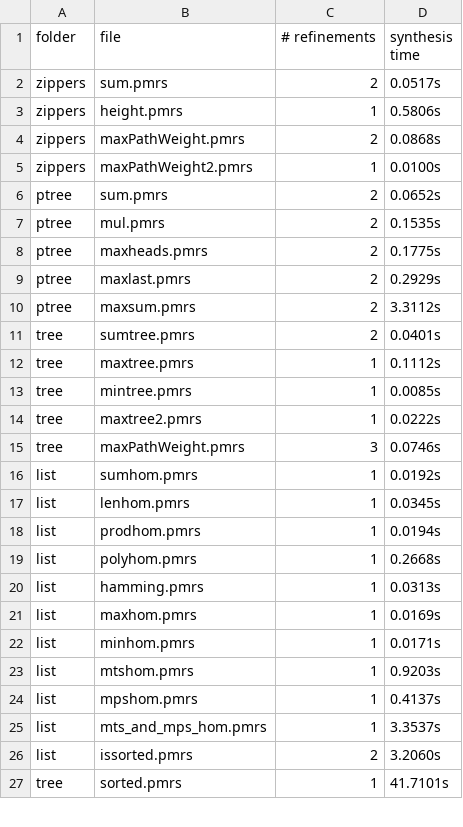
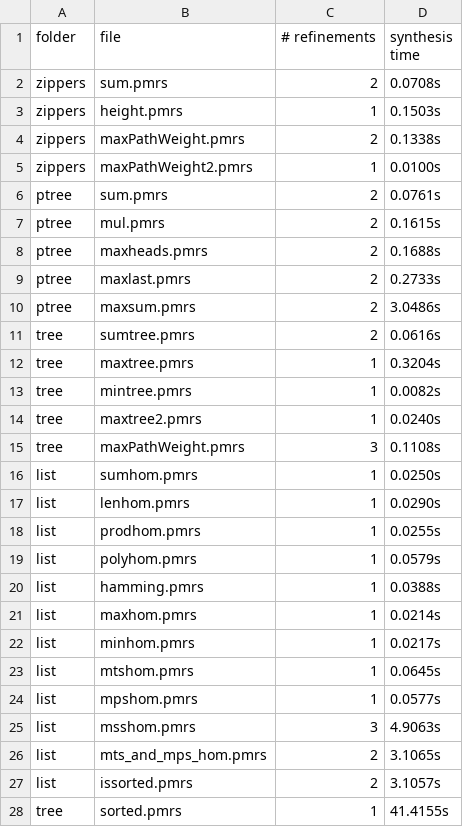
Before and after one commit to synduce/Synduce, a CSV file: benchmarks/bench.csv, drawn as a sheet; only a part is shown; the diff covers the shown part only.

Commit message:
Benchmarking.

```diff
--- a/benchmarks/bench.csv
+++ b/benchmarks/bench.csv
@@ -1,27 +1,28 @@
 folder,file,# refinements, synthesis time
-zippers,sum.pmrs,2,0.0517s
-zippers,height.pmrs,1,0.5806s
-zippers,maxPathWeight.pmrs,2,0.0868s
+zippers,sum.pmrs,2,0.0708s
+zippers,height.pmrs,1,0.1503s
+zippers,maxPathWeight.pmrs,2,0.1338s
 zippers,maxPathWeight2.pmrs,1,0.0100s
-ptree,sum.pmrs,2,0.0652s
-ptree,mul.pmrs,2,0.1535s
-ptree,maxheads.pmrs,2,0.1775s
-ptree,maxlast.pmrs,2,0.2929s
-ptree,maxsum.pmrs,2,3.3112s
-tree,sumtree.pmrs,2,0.0401s
-tree,maxtree.pmrs,1,0.1112s
-tree,mintree.pmrs,1,0.0085s
-tree,maxtree2.pmrs,1,0.0222s
-tree,maxPathWeight.pmrs,3,0.0746s
-list,sumhom.pmrs,1,0.0192s
-list,lenhom.pmrs,1,0.0345s
-list,prodhom.pmrs,1,0.0194s
-list,polyhom.pmrs,1,0.2668s
-list,hamming.pmrs,1,0.0313s
-list,maxhom.pmrs,1,0.0169s
-list,minhom.pmrs,1,0.0171s
-list,mtshom.pmrs,1,0.9203s
-list,mpshom.pmrs,1,0.4137s
-list,mts_and_mps_hom.pmrs,1,3.3537s
-list,issorted.pmrs,2,3.2060s
-tree,sorted.pmrs,1,41.7101s
+ptree,sum.pmrs,2,0.0761s
+ptree,mul.pmrs,2,0.1615s
+ptree,maxheads.pmrs,2,0.1688s
+ptree,maxlast.pmrs,2,0.2733s
+ptree,maxsum.pmrs,2,3.0486s
+tree,sumtree.pmrs,2,0.0616s
+tree,maxtree.pmrs,1,0.3204s
+tree,mintree.pmrs,1,0.0082s
+tree,maxtree2.pmrs,1,0.0240s
+tree,maxPathWeight.pmrs,3,0.1108s
+list,sumhom.pmrs,1,0.0250s
+list,lenhom.pmrs,1,0.0290s
+list,prodhom.pmrs,1,0.0255s
+list,polyhom.pmrs,1,0.0579s
+list,hamming.pmrs,1,0.0388s
+list,maxhom.pmrs,1,0.0214s
+list,minhom.pmrs,1,0.0217s
+list,mtshom.pmrs,1,0.0645s
+list,mpshom.pmrs,1,0.0577s
+list,msshom.pmrs,3,4.9063s
+list,mts_and_mps_hom.pmrs,2,3.1065s
+list,issorted.pmrs,2,3.1057s
+tree,sorted.pmrs,1,41.4155s
```
Also changed, not shown: 1 removed row and 2 edited cells elsewhere in this file.
